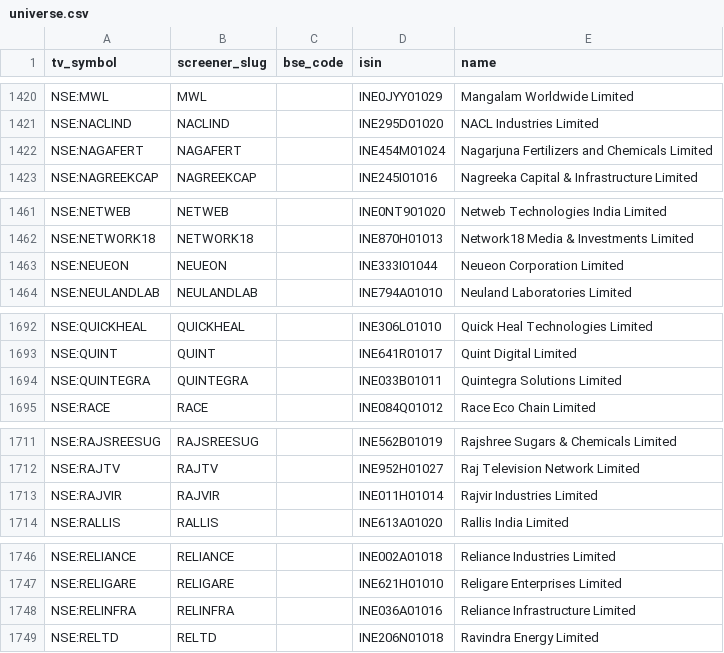
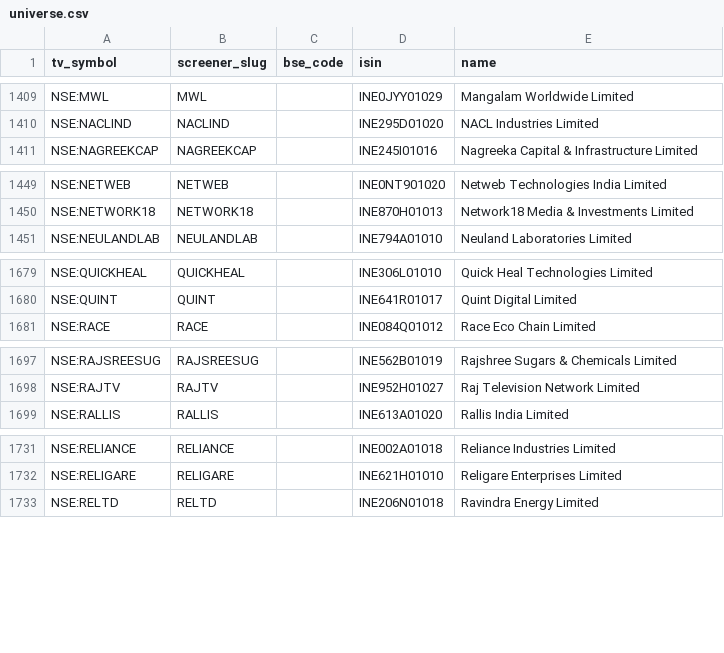
Before and after one commit to KalpenPatel2026/tv-shareholding-overlay, a CSV file: universe.csv, drawn as a sheet; only a part is shown, gaps mark what is left out; removed rows and columns are numbered as before the commit, all else as after; the diff covers the shown part only; the diff names each change by its address in the sheet, - before the commit and + after, or states it on an @@ line.

```diff
--- a/universe.csv
+++ b/universe.csv
-row 1422: NSE:NAGAFERT | NAGAFERT |  | INE454M01024 | Nagarjuna Fertilizers and Chemicals Limited
-row 1463: NSE:NEUEON | NEUEON |  | INE333I01044 | Neueon Corporation Limited
-row 1694: NSE:QUINTEGRA | QUINTEGRA |  | INE033B01011 | Quintegra Solutions Limited
-row 1713: NSE:RAJVIR | RAJVIR |  | INE011H01014 | Rajvir Industries Limited
-row 1748: NSE:RELINFRA | RELINFRA |  | INE036A01016 | Reliance Infrastructure Limited
```
Also changed, not shown: 14 added rows, 14 removed rows and 1 edited cell elsewhere in this file, 1 other file.
